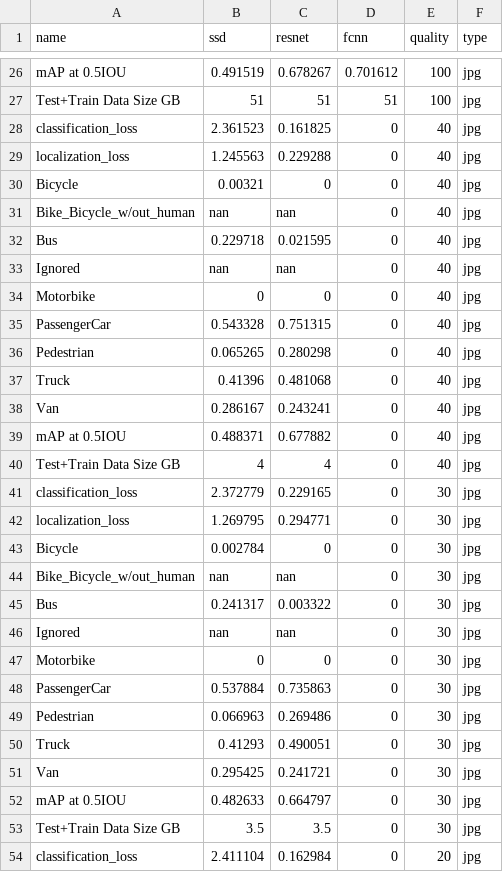
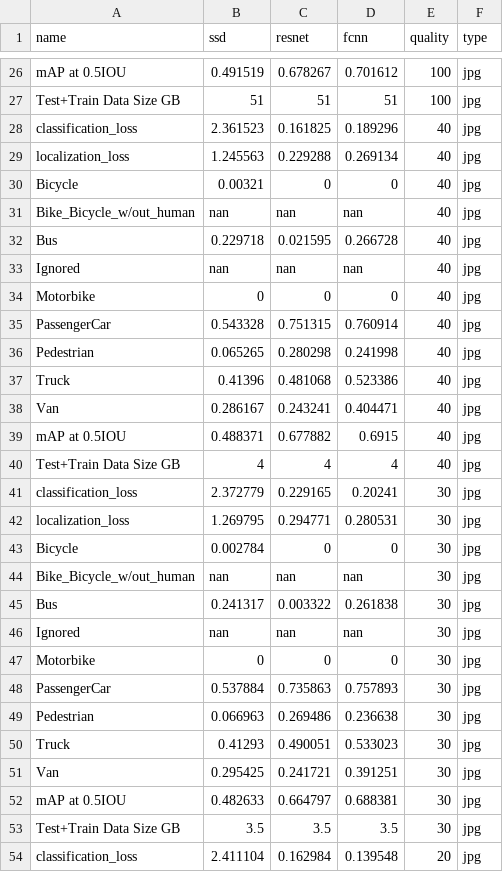
Before and after one commit to DianaDI/compressedCV, a CSV file: data/training_results.csv, drawn as a sheet; only a part is shown, gaps mark what is left out; the diff covers the shown part only.

Commit message:
update frcnn results in csv

```diff
--- a/data/training_results.csv
+++ b/data/training_results.csv
@@ -27,28 +27,28 @@ mAP at 0.5IOU,0.491519,0.678267,0.701612,100,jpg
 Test+Train Data Size GB,51,51,51,100,jpg
-classification_loss,2.361523,0.161825,0,40,jpg
-localization_loss,1.245563,0.229288,0,40,jpg
+classification_loss,2.361523,0.161825,0.189296,40,jpg
+localization_loss,1.245563,0.229288,0.269134,40,jpg
 Bicycle,0.00321,0,0,40,jpg
-Bike_Bicycle_w/out_human,nan,nan,0,40,jpg
-Bus,0.229718,0.021595,0,40,jpg
-Ignored,nan,nan,0,40,jpg
+Bike_Bicycle_w/out_human,nan,nan,nan,40,jpg
+Bus,0.229718,0.021595,0.266728,40,jpg
+Ignored,nan,nan,nan,40,jpg
 Motorbike,0,0,0,40,jpg
-PassengerCar,0.543328,0.751315,0,40,jpg
-Pedestrian,0.065265,0.280298,0,40,jpg
-Truck,0.41396,0.481068,0,40,jpg
-Van,0.286167,0.243241,0,40,jpg
-mAP at 0.5IOU,0.488371,0.677882,0,40,jpg
-Test+Train Data Size GB,4,4,0,40,jpg
-classification_loss,2.372779,0.229165,0,30,jpg
-localization_loss,1.269795,0.294771,0,30,jpg
+PassengerCar,0.543328,0.751315,0.760914,40,jpg
+Pedestrian,0.065265,0.280298,0.241998,40,jpg
+Truck,0.41396,0.481068,0.523386,40,jpg
+Van,0.286167,0.243241,0.404471,40,jpg
+mAP at 0.5IOU,0.488371,0.677882,0.6915,40,jpg
+Test+Train Data Size GB,4,4,4,40,jpg
+classification_loss,2.372779,0.229165,0.20241,30,jpg
+localization_loss,1.269795,0.294771,0.280531,30,jpg
 Bicycle,0.002784,0,0,30,jpg
-Bike_Bicycle_w/out_human,nan,nan,0,30,jpg
-Bus,0.241317,0.003322,0,30,jpg
-Ignored,nan,nan,0,30,jpg
+Bike_Bicycle_w/out_human,nan,nan,nan,30,jpg
+Bus,0.241317,0.003322,0.261838,30,jpg
+Ignored,nan,nan,nan,30,jpg
 Motorbike,0,0,0,30,jpg
-PassengerCar,0.537884,0.735863,0,30,jpg
-Pedestrian,0.066963,0.269486,0,30,jpg
-Truck,0.41293,0.490051,0,30,jpg
-Van,0.295425,0.241721,0,30,jpg
-mAP at 0.5IOU,0.482633,0.664797,0,30,jpg
-Test+Train Data Size GB,3.5,3.5,0,30,jpg
-classification_loss,2.411104,0.162984,0,20,jpg
+PassengerCar,0.537884,0.735863,0.757893,30,jpg
+Pedestrian,0.066963,0.269486,0.236638,30,jpg
+Truck,0.41293,0.490051,0.533023,30,jpg
+Van,0.295425,0.241721,0.391251,30,jpg
+mAP at 0.5IOU,0.482633,0.664797,0.688381,30,jpg
+Test+Train Data Size GB,3.5,3.5,3.5,30,jpg
+classification_loss,2.411104,0.162984,0.139548,20,jpg
```
Also changed, not shown: 43 edited cells elsewhere in this file.
